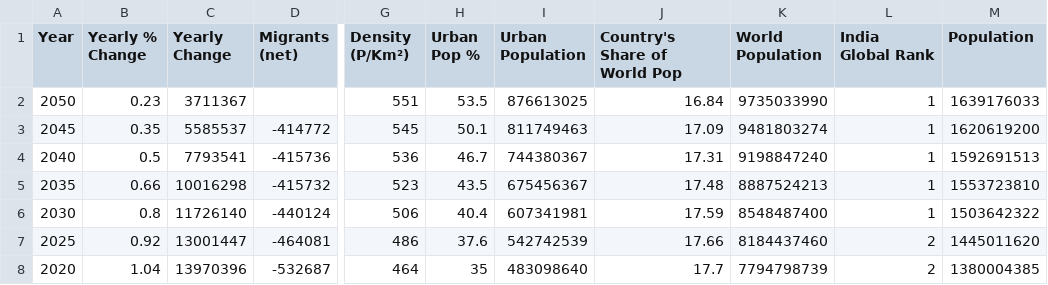
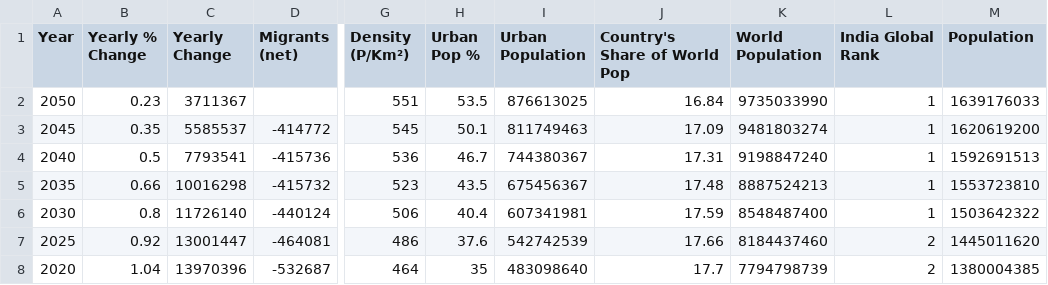
Before and after one commit to Beatriz-Chagas/Atividades-Native-Linguage, a CSV file: Ex10-Previsão da população urbana da Índia/population.csv, drawn as a sheet; only a part is shown, gaps mark what is left out; ↵ is a line break in a cell; the diff names each change by its address in the sheet, - before the commit and + after, or states it on an @@ line.

```diff
--- a/Ex10-Previsão da população urbana da Índia/population.csv
+++ b/Ex10-Previsão da população urbana da Índia/population.csv
-B1: Yearly % ↵ Change
+B1: Yearly % Change
-C1: Yearly ↵ Change
+C1: Yearly Change
-H1: Urban ↵ Pop %
+H1: Urban Pop %
-J1: Country's Share of ↵ World Pop
+J1: Country's Share of World Pop
-L1: India ↵ Global Rank
+L1: India Global Rank
```
Also changed, not shown: 1 other file.
